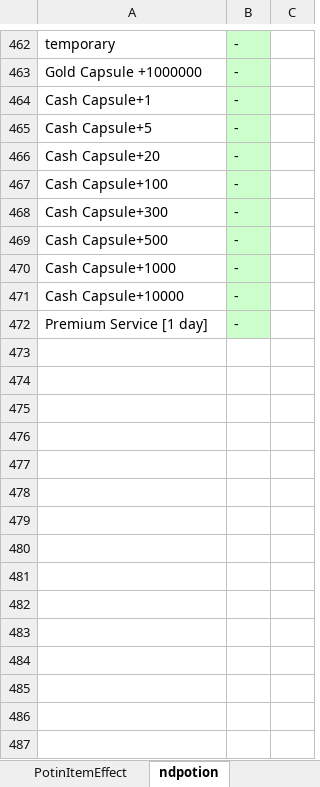
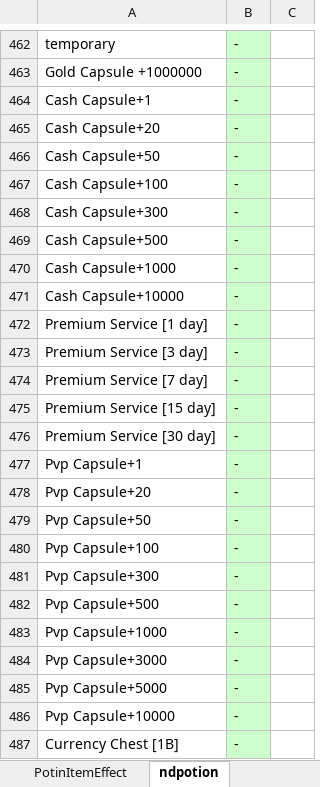
Before and after one commit to juangraydev/nexus-database, an Excel workbook: gu_in/SkillForce.edf/PotionItemEffect.xlsx, sheet ndpotion, drawn as a sheet; only a part is shown, gaps mark what is left out; values as stored, in another font and other column widths than the file's, no borders; removed rows and columns are numbered as before the commit, all else as after; the diff names each change by its address in the sheet, - before the commit and + after, or states it on an @@ line.

```diff
--- a/gu_in/SkillForce.edf/PotionItemEffect.xlsx (sheet ndpotion)
+++ b/gu_in/SkillForce.edf/PotionItemEffect.xlsx (sheet ndpotion)
-row 465: Cash Capsule+5 | -
+row 466: Cash Capsule+50 | -
+row 473: Premium Service [3 day] | -
+row 474: Premium Service [7 day] | -
+row 475: Premium Service [15 day] | -
+row 476: Premium Service [30 day] | -
+row 477: Pvp Capsule+1 | -
+row 478: Pvp Capsule+20 | -
+row 479: Pvp Capsule+50 | -
+row 480: Pvp Capsule+100 | -
+row 481: Pvp Capsule+300 | -
+row 482: Pvp Capsule+500 | -
+row 483: Pvp Capsule+1000 | -
+row 484: Pvp Capsule+3000 | -
+row 485: Pvp Capsule+5000 | -
+row 486: Pvp Capsule+10000 | -
+row 487: Currency Chest [1B] | -
```
Also changed, not shown: sheet PotinItemEffect, formulas that keep their value, gu_in/Item.edf/13_PotionItem/PotionItem.xlsx, 1 other file.
